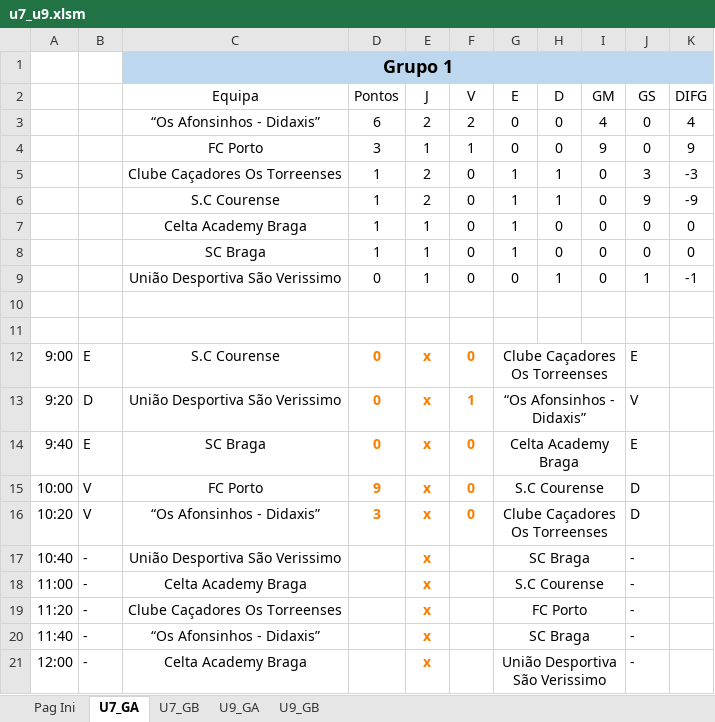
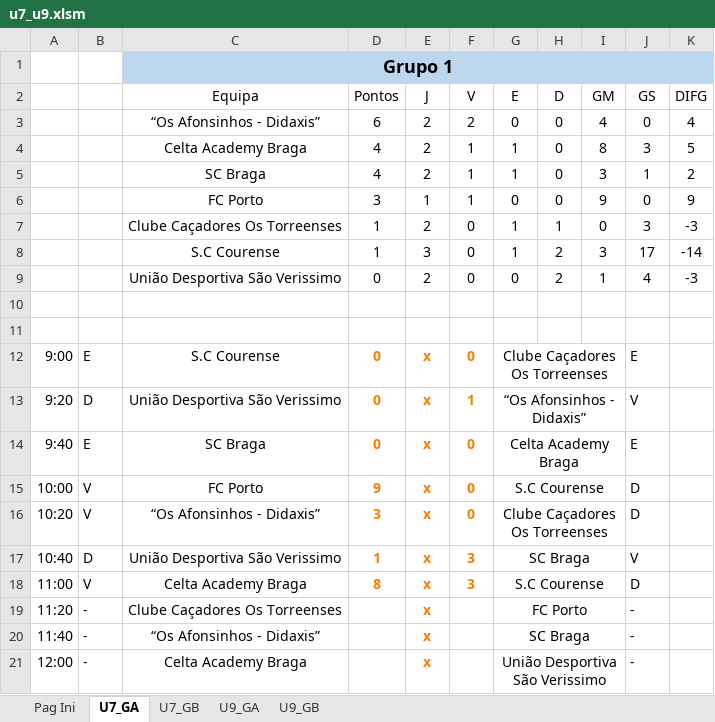
Before and after one commit to joaomendes18/couracup, an Excel workbook: assets/files/u7_u9.xlsm, sheet U7_GA, drawn as a sheet; only a part is shown; values as stored, in another font and other column widths than the file's, no borders; charts and pictures and table styles not drawn; removed rows and columns are numbered as before the commit, all else as after; the diff names each change by its address in the sheet, - before the commit and + after, or states it on an @@ line.

```diff
--- a/assets/files/u7_u9.xlsm (sheet U7_GA)
+++ b/assets/files/u7_u9.xlsm (sheet U7_GA)
+row 4:  |  | Celta Academy Braga | 4 | 2 | 1 | 1 | 0 | 8 | 3 | 5
+row 5:  |  | SC Braga | 4 | 2 | 1 | 1 | 0 | 3 | 1 | 2
-row 6:  |  | S.C Courense | 1 | 2 | 0 | 1 | 1 | 0 | 9 | -9
-row 7:  |  | Celta Academy Braga | 1 | 1 | 0 | 1 | 0 | 0 | 0 | 0
-row 8:  |  | SC Braga | 1 | 1 | 0 | 1 | 0 | 0 | 0 | 0
-row 9:  |  | União Desportiva São Verissimo | 0 | 1 | 0 | 0 | 1 | 0 | 1 | -1
+row 8:  |  | S.C Courense | 1 | 3 | 0 | 1 | 2 | 3 | 17 | -14
+row 9:  |  | União Desportiva São Verissimo | 0 | 2 | 0 | 0 | 2 | 1 | 4 | -3
-B17: -
+B17: D
-D17 (Pontos): (empty)
+D17 (Pontos): 1
-F17:F18 (V): (empty)
+F17:F18 (V): 3
-J17 (GS): -
+J17 (GS): V
-B18: -
+B18: V
-D18 (Pontos): (empty)
+D18 (Pontos): 8
-J18 (GS): -
+J18 (GS): D
```
Also changed, not shown: sheet Pag Ini, sheet U7_GB, sheet U9_GB, sheet U9_GA, formulas that keep their value.
